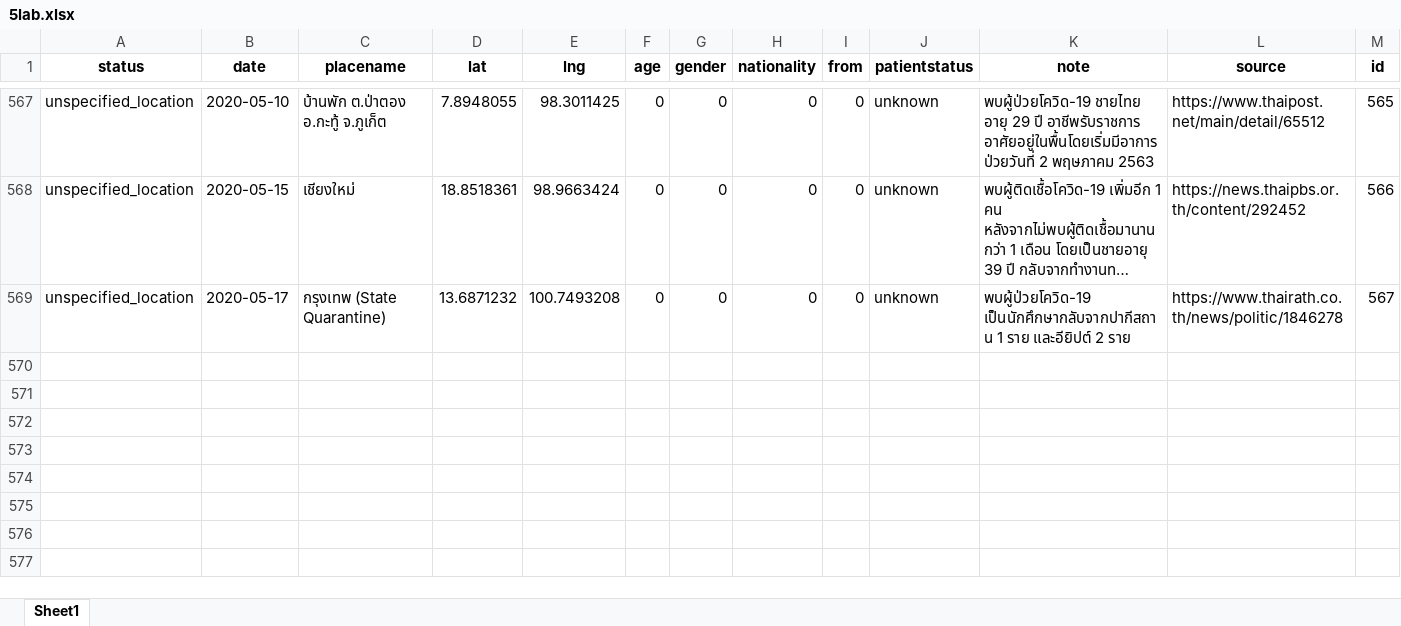
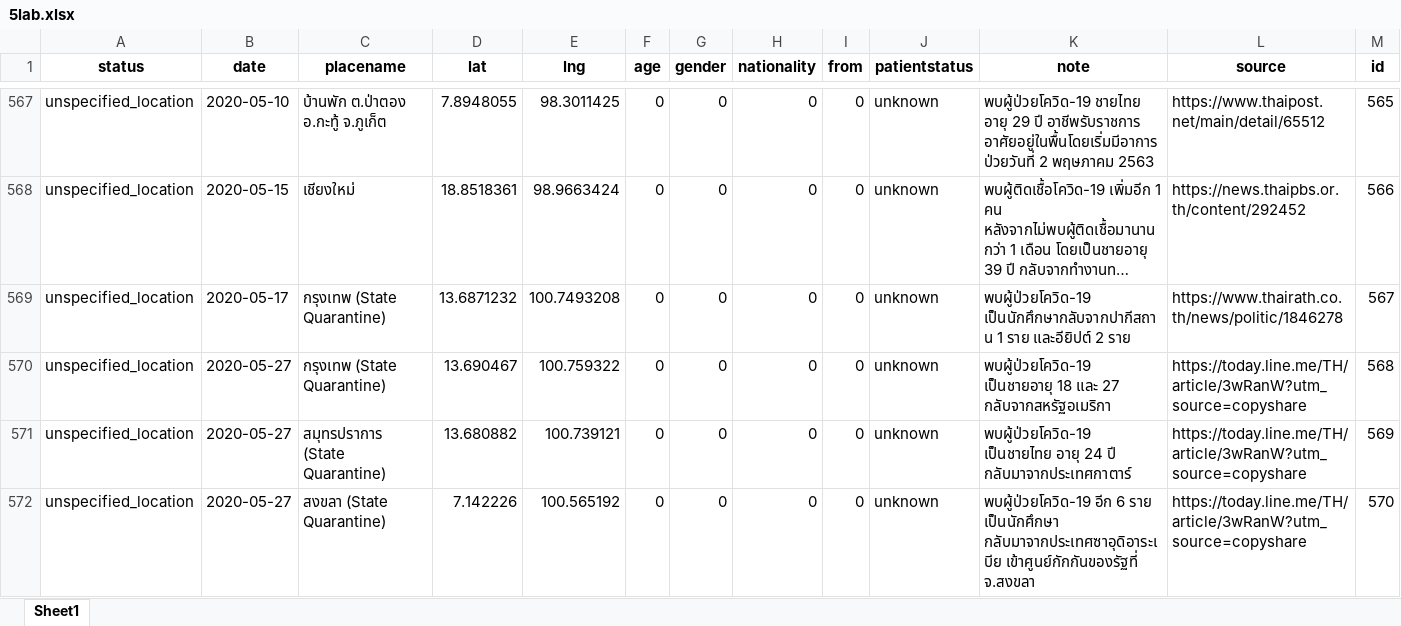
Before and after one commit to COVID19-TCDG/datasets, an Excel workbook: datasets/5lab.xlsx, sheet Sheet1, drawn as a sheet; only a part is shown, gaps mark what is left out; long unchanged cells end in …; values as stored, in another font and other column widths than the file's, no borders; the diff names each change by its address in the sheet, - before the commit and + after, or states it on an @@ line.

```diff
--- a/datasets/5lab.xlsx (sheet Sheet1)
+++ b/datasets/5lab.xlsx (sheet Sheet1)
+row 570: unspecified_location | 2020-05-27 | กรุงเทพ (State Quarantine) | 13.690467 | 100.759322 | 0 | 0 | 0 | 0 | unknown | พบผู้ป่วยโควิด-19 เป็นชายอายุ 18 และ 27 กลับจากสหรัฐอเมริกา | https://today.line.me/TH/article/3wRanW?utm_source=copyshare | 568
+row 571: unspecified_location | 2020-05-27 | สมุทรปราการ (State Quarantine) | 13.680882 | 100.739121 | 0 | 0 | 0 | 0 | unknown | พบผู้ป่วยโควิด-19 เป็นชายไทย อายุ 24 ปี กลับมาจากประเทศกาตาร์ | https://today.line.me/TH/article/3wRanW?utm_source=copyshare | 569
+row 572: unspecified_location | 2020-05-27 | สงขลา (State Quarantine) | 7.142226 | 100.565192 | 0 | 0 | 0 | 0 | unknown | พบผู้ป่วยโควิด-19 อีก 6 ราย เป็นนักศึกษา กลับมาจากประเทศซาอุดิอาระเบีย เข้าศูนย์กักกันของรัฐที่ จ.สงขลา | https://today.line.me/TH/article/3wRanW?utm_source=copyshare | 570
```
Also changed, not shown: 2 other files.
